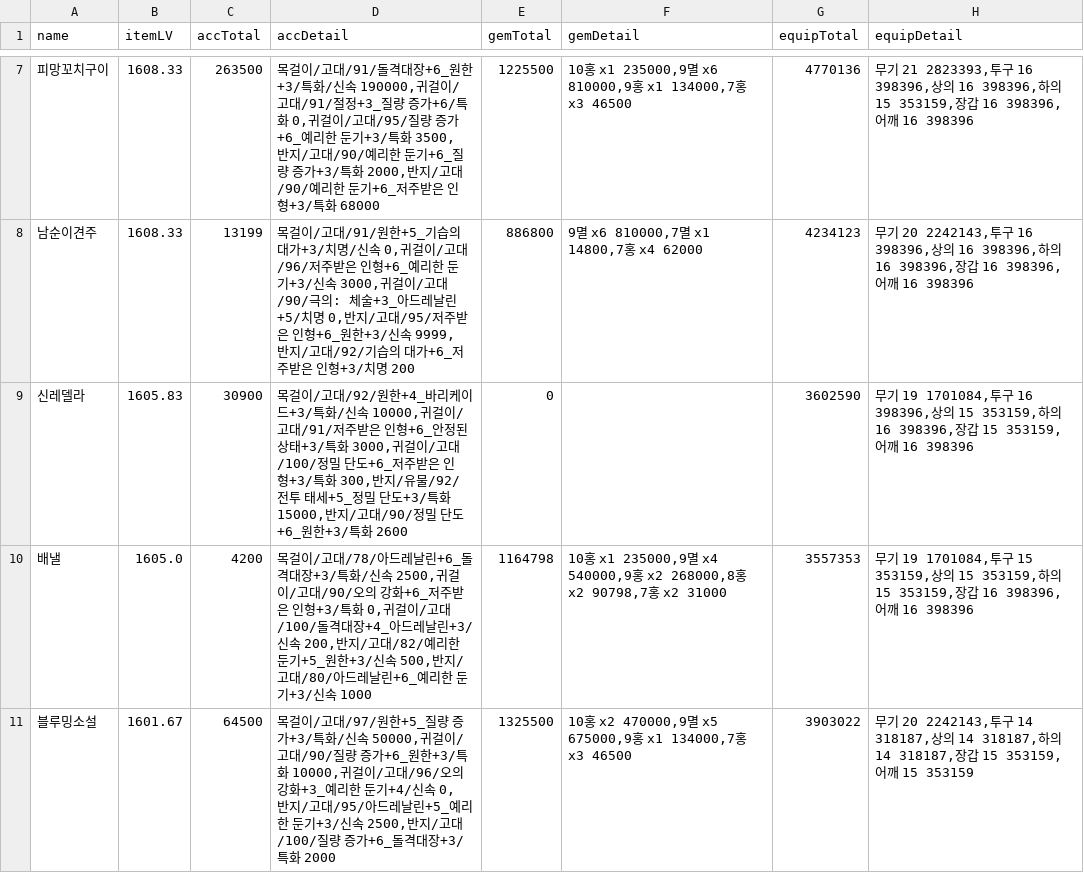
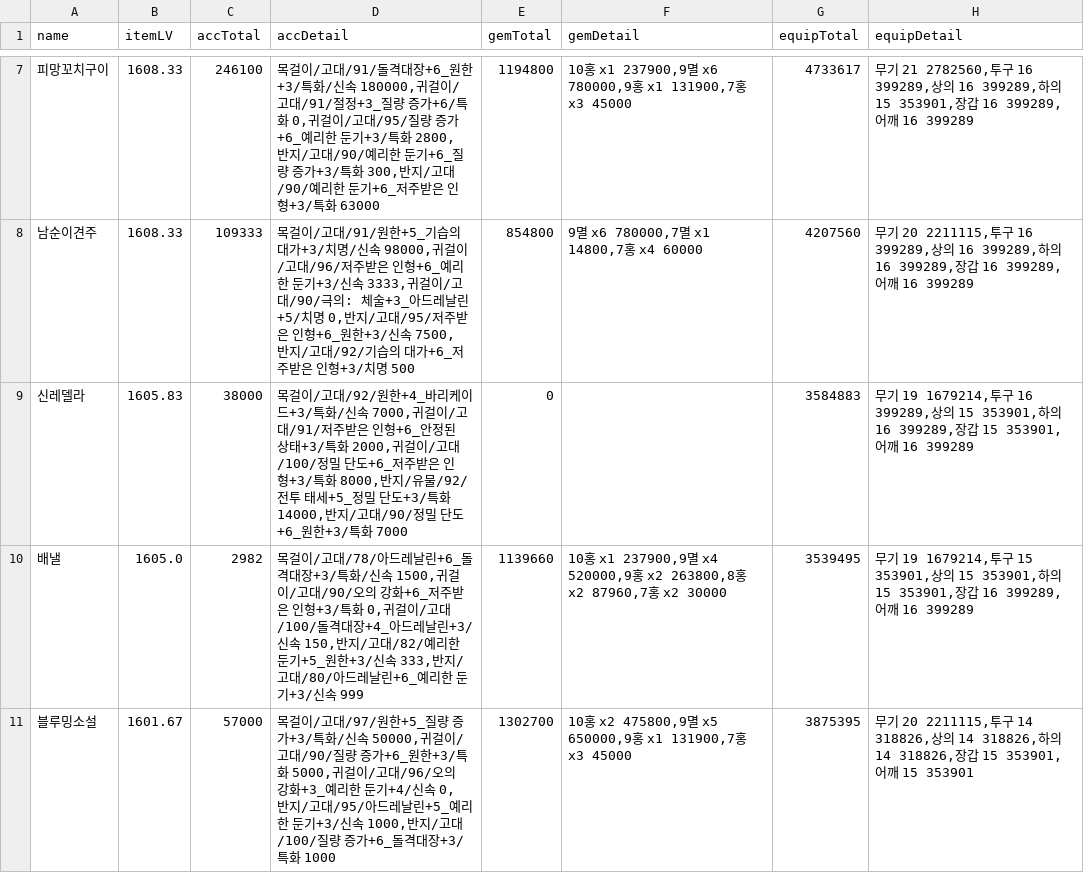
Before and after one commit to Remiing/lostarkday, a CSV file: _data/capitalization.csv, drawn as a sheet; only a part is shown, gaps mark what is left out; the diff covers the shown part only.

```diff
--- a/_data/capitalization.csv
+++ b/_data/capitalization.csv
@@ -7,5 +7,5 @@ name,itemLV,accTotal,accDetail,gemTotal,gemDetail,equipTotal,equipDetail
-피망꼬치구이,1608.33,263500,"목걸이/고대/91/돌격대장+6_원한+3/특화/신속 190000,귀걸이/고대/91/절정+3_질량 증가+6/특화 0,귀걸이/고대/95/질량 증가+6_예리한 둔기+3/특화 3500,반지/고대/90/예리한 둔기+6_질량 증가+3/특화 2000,반지/고대/90/예리한 둔기+6_저주받은 인형+3/특화 68000",1225500,"10홍 x1 235000,9멸 x6 810000,9홍 x1 134000,7홍 x3 46500",4770136,"무기 21 2823393,투구 16 398396,상의 16 398396,하의 15 353159,장갑 16 398396,어깨 16 398396"
-남순이견주,1608.33,13199,"목걸이/고대/91/원한+5_기습의 대가+3/치명/신속 0,귀걸이/고대/96/저주받은 인형+6_예리한 둔기+3/신속 3000,귀걸이/고대/90/극의: 체술+3_아드레날린+5/치명 0,반지/고대/95/저주받은 인형+6_원한+3/신속 9999,반지/고대/92/기습의 대가+6_저주받은 인형+3/치명 200",886800,"9멸 x6 810000,7멸 x1 14800,7홍 x4 62000",4234123,"무기 20 2242143,투구 16 398396,상의 16 398396,하의 16 398396,장갑 16 398396,어깨 16 398396"
-신레델라,1605.83,30900,"목걸이/고대/92/원한+4_바리케이드+3/특화/신속 10000,귀걸이/고대/91/저주받은 인형+6_안정된 상태+3/특화 3000,귀걸이/고대/100/정밀 단도+6_저주받은 인형+3/특화 300,반지/유물/92/전투 태세+5_정밀 단도+3/특화 15000,반지/고대/90/정밀 단도+6_원한+3/특화 2600",0,,3602590,"무기 19 1701084,투구 16 398396,상의 15 353159,하의 16 398396,장갑 15 353159,어깨 16 398396"
-배낼,1605.0,4200,"목걸이/고대/78/아드레날린+6_돌격대장+3/특화/신속 2500,귀걸이/고대/90/오의 강화+6_저주받은 인형+3/특화 0,귀걸이/고대/100/돌격대장+4_아드레날린+3/신속 200,반지/고대/82/예리한 둔기+5_원한+3/신속 500,반지/고대/80/아드레날린+6_예리한 둔기+3/신속 1000",1164798,"10홍 x1 235000,9멸 x4 540000,9홍 x2 268000,8홍 x2 90798,7홍 x2 31000",3557353,"무기 19 1701084,투구 15 353159,상의 15 353159,하의 15 353159,장갑 16 398396,어깨 16 398396"
-블루밍소설,1601.67,64500,"목걸이/고대/97/원한+5_질량 증가+3/특화/신속 50000,귀걸이/고대/90/질량 증가+6_원한+3/특화 10000,귀걸이/고대/96/오의 강화+3_예리한 둔기+4/신속 0,반지/고대/95/아드레날린+5_예리한 둔기+3/신속 2500,반지/고대/100/질량 증가+6_돌격대장+3/특화 2000",1325500,"10홍 x2 470000,9멸 x5 675000,9홍 x1 134000,7홍 x3 46500",3903022,"무기 20 2242143,투구 14 318187,상의 14 318187,하의 14 318187,장갑 15 353159,어깨 15 353159"
+피망꼬치구이,1608.33,246100,"목걸이/고대/91/돌격대장+6_원한+3/특화/신속 180000,귀걸이/고대/91/절정+3_질량 증가+6/특화 0,귀걸이/고대/95/질량 증가+6_예리한 둔기+3/특화 2800,반지/고대/90/예리한 둔기+6_질량 증가+3/특화 300,반지/고대/90/예리한 둔기+6_저주받은 인형+3/특화 63000",1194800,"10홍 x1 237900,9멸 x6 780000,9홍 x1 131900,7홍 x3 45000",4733617,"무기 21 2782560,투구 16 399289,상의 16 399289,하의 15 353901,장갑 16 399289,어깨 16 399289"
+남순이견주,1608.33,109333,"목걸이/고대/91/원한+5_기습의 대가+3/치명/신속 98000,귀걸이/고대/96/저주받은 인형+6_예리한 둔기+3/신속 3333,귀걸이/고대/90/극의: 체술+3_아드레날린+5/치명 0,반지/고대/95/저주받은 인형+6_원한+3/신속 7500,반지/고대/92/기습의 대가+6_저주받은 인형+3/치명 500",854800,"9멸 x6 780000,7멸 x1 14800,7홍 x4 60000",4207560,"무기 20 2211115,투구 16 399289,상의 16 399289,하의 16 399289,장갑 16 399289,어깨 16 399289"
+신레델라,1605.83,38000,"목걸이/고대/92/원한+4_바리케이드+3/특화/신속 7000,귀걸이/고대/91/저주받은 인형+6_안정된 상태+3/특화 2000,귀걸이/고대/100/정밀 단도+6_저주받은 인형+3/특화 8000,반지/유물/92/전투 태세+5_정밀 단도+3/특화 14000,반지/고대/90/정밀 단도+6_원한+3/특화 7000",0,,3584883,"무기 19 1679214,투구 16 399289,상의 15 353901,하의 16 399289,장갑 15 353901,어깨 16 399289"
+배낼,1605.0,2982,"목걸이/고대/78/아드레날린+6_돌격대장+3/특화/신속 1500,귀걸이/고대/90/오의 강화+6_저주받은 인형+3/특화 0,귀걸이/고대/100/돌격대장+4_아드레날린+3/신속 150,반지/고대/82/예리한 둔기+5_원한+3/신속 333,반지/고대/80/아드레날린+6_예리한 둔기+3/신속 999",1139660,"10홍 x1 237900,9멸 x4 520000,9홍 x2 263800,8홍 x2 87960,7홍 x2 30000",3539495,"무기 19 1679214,투구 15 353901,상의 15 353901,하의 15 353901,장갑 16 399289,어깨 16 399289"
+블루밍소설,1601.67,57000,"목걸이/고대/97/원한+5_질량 증가+3/특화/신속 50000,귀걸이/고대/90/질량 증가+6_원한+3/특화 5000,귀걸이/고대/96/오의 강화+3_예리한 둔기+4/신속 0,반지/고대/95/아드레날린+5_예리한 둔기+3/신속 1000,반지/고대/100/질량 증가+6_돌격대장+3/특화 1000",1302700,"10홍 x2 475800,9멸 x5 650000,9홍 x1 131900,7홍 x3 45000",3875395,"무기 20 2211115,투구 14 318826,상의 14 318826,하의 14 318826,장갑 15 353901,어깨 15 353901"
```
Also changed, not shown: 134 edited cells elsewhere in this file, _data/material_price.csv, _data/step_price.csv, 2 other files.
